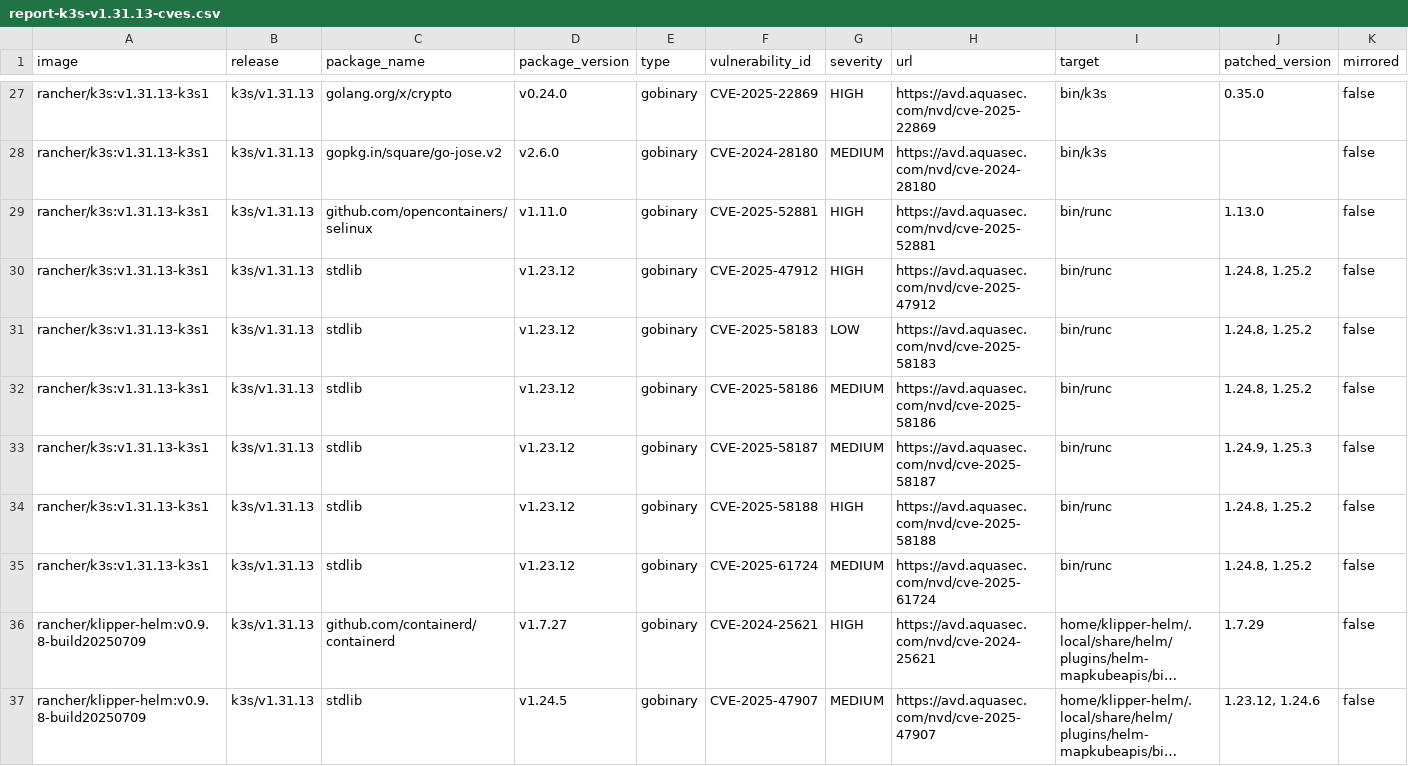
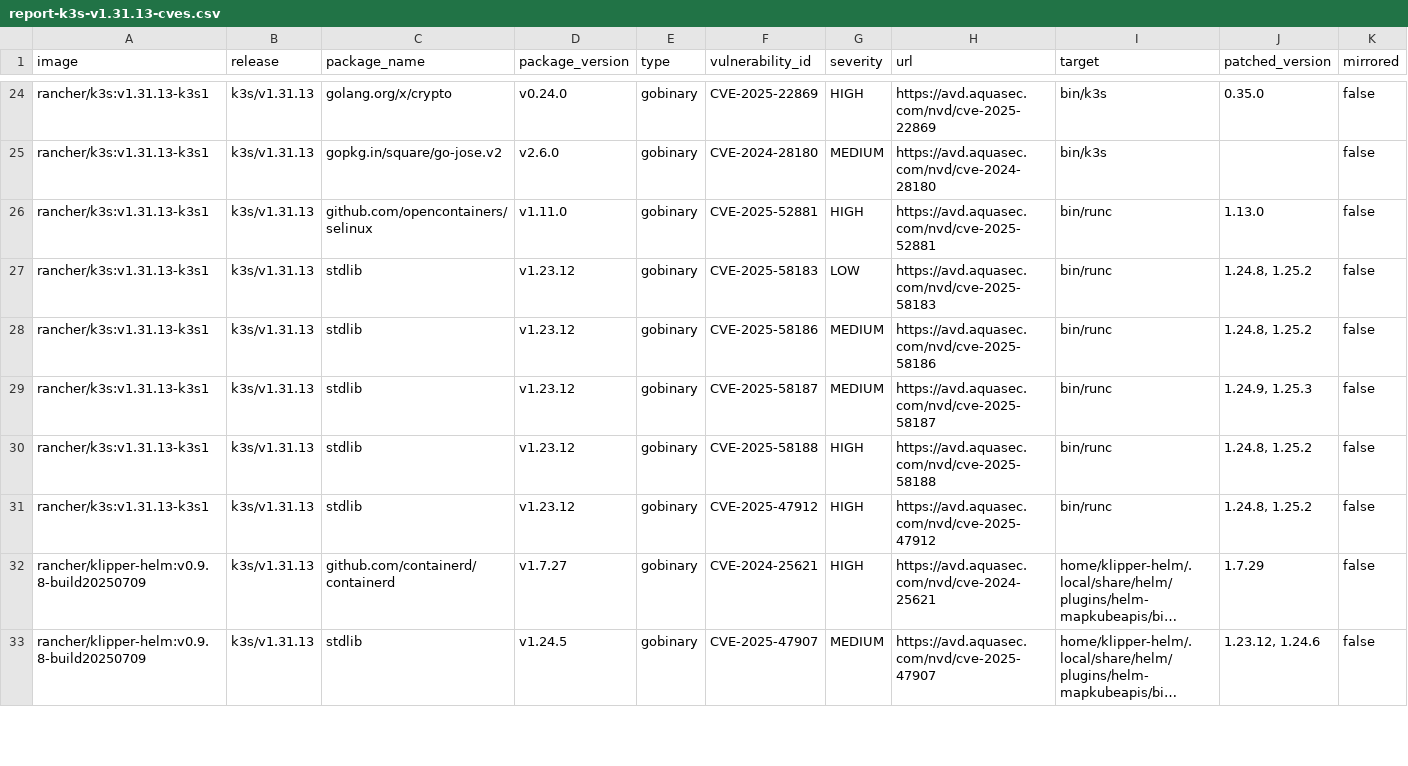
Before and after one commit to k3s-io/scans, a CSV file: docs/csv/report-k3s-v1.31.13-cves.csv, drawn as a sheet; only a part is shown, gaps mark what is left out; long unchanged cells end in …; removed rows and columns are numbered as before the commit, all else as after; rows hold the shown columns only; the diff covers the shown part only; the diff names each change by its address in the sheet, - before the commit and + after, or states it on an @@ line.

```diff
--- a/docs/csv/report-k3s-v1.31.13-cves.csv
+++ b/docs/csv/report-k3s-v1.31.13-cves.csv
-row 30: rancher/k3s:v1.31.13-k3s1 | k3s/v1.31.13 | stdlib | v1.23.12 | gobinary | CVE-2025-47912 | HIGH | https://avd.aquasec.com/nvd/cve-2025-47912 | bin/runc | 1.24.8, 1.25.2 | false
-F31 (vulnerability_id): CVE-2025-61724
+F31 (vulnerability_id): CVE-2025-47912
-G31 (severity): MEDIUM
+G31 (severity): HIGH
-H31 (url): https://avd.aquasec.com/nvd/cve-2025-61724
+H31 (url): https://avd.aquasec.com/nvd/cve-2025-47912
```
Also changed, not shown: 7 removed rows and 21 edited cells elsewhere in this file, docs/csv/report-k3s-v1.32.9-cves.csv, docs/csv/report-k3s-v1.33.5-cves.csv, 6 other files.
